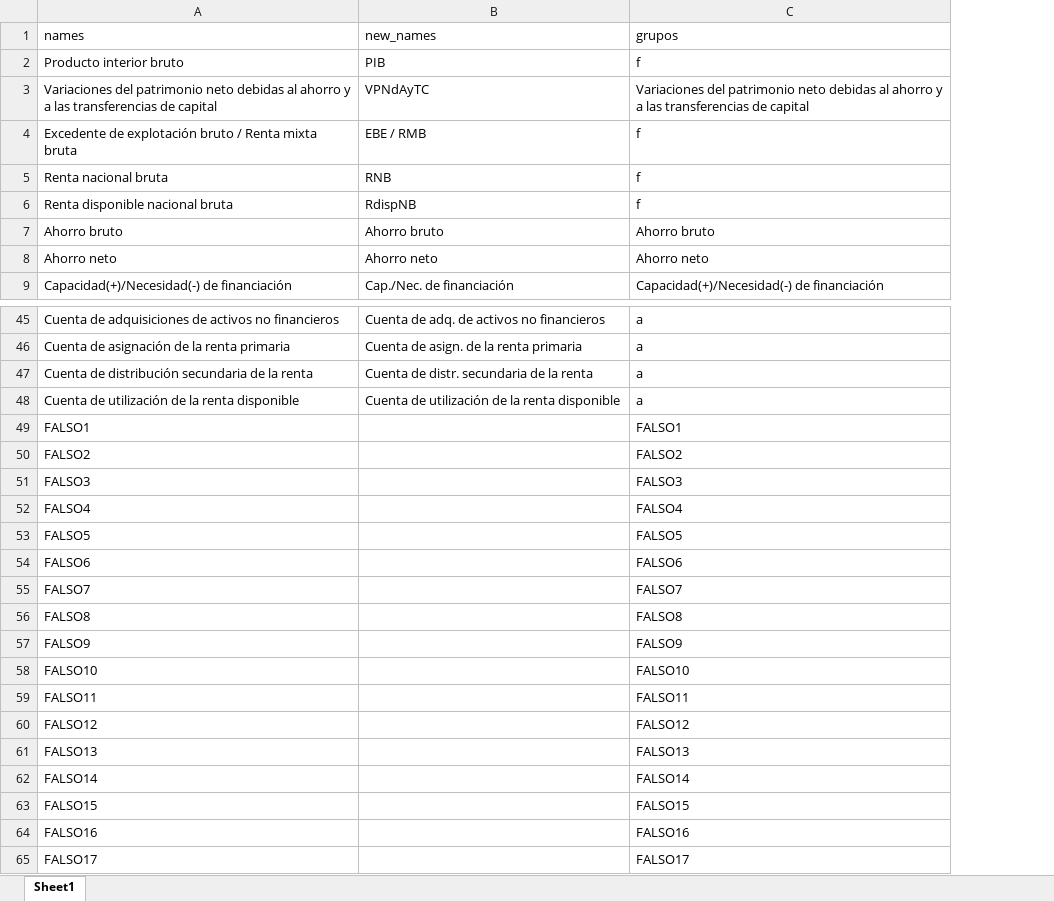
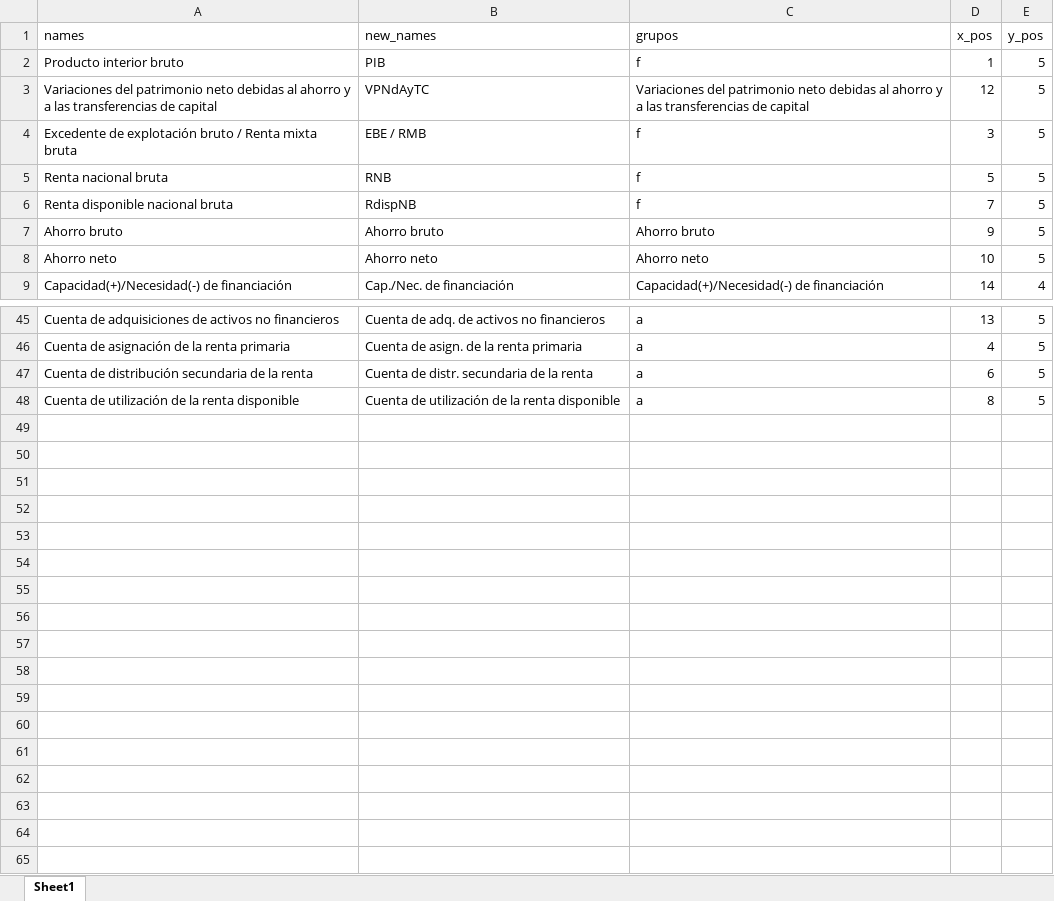
Before and after one commit to francoarenas91/GDP_visualization, an Excel workbook: 1.data/nodes_dict.xlsx, sheet Sheet1, drawn as a sheet; only a part is shown, gaps mark what is left out; values as stored, in another font and other column widths than the file's, no borders; removed rows and columns are numbered as before the commit, all else as after; the diff names each change by its address in the sheet, - before the commit and + after, or states it on an @@ line.

```diff
--- a/1.data/nodes_dict.xlsx (sheet Sheet1)
+++ b/1.data/nodes_dict.xlsx (sheet Sheet1)
+column D (x_pos), rows 2-9: 1 | 12 | 3 | 5 | 7 | 9 | 10 | 14; rows 45-48: 13 | 4 | 6 | 8
+column E (y_pos), rows 2-9: 5 | 5 | 5 | 5 | 5 | 5 | 5 | 4; rows 45-48: all 5
-row 49: FALSO1 |  | FALSO1
-row 50: FALSO2 |  | FALSO2
-row 51: FALSO3 |  | FALSO3
-row 52: FALSO4 |  | FALSO4
-row 53: FALSO5 |  | FALSO5
-row 54: FALSO6 |  | FALSO6
-row 55: FALSO7 |  | FALSO7
-row 56: FALSO8 |  | FALSO8
-row 57: FALSO9 |  | FALSO9
-row 58: FALSO10 |  | FALSO10
-row 59: FALSO11 |  | FALSO11
-row 60: FALSO12 |  | FALSO12
-row 61: FALSO13 |  | FALSO13
-row 62: FALSO14 |  | FALSO14
-row 63: FALSO15 |  | FALSO15
-row 64: FALSO16 |  | FALSO16
-row 65: FALSO17 |  | FALSO17
```
Also changed, not shown: 1.data/S_1.xlsx, 3 other files.
